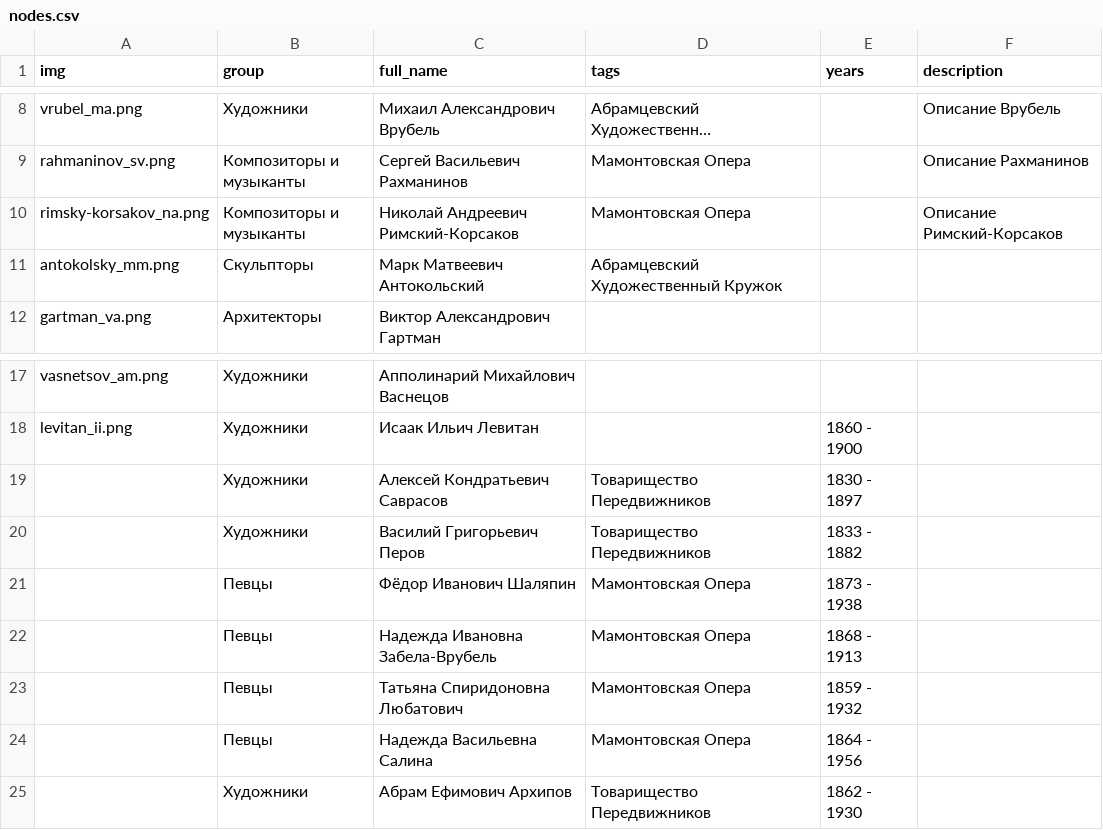
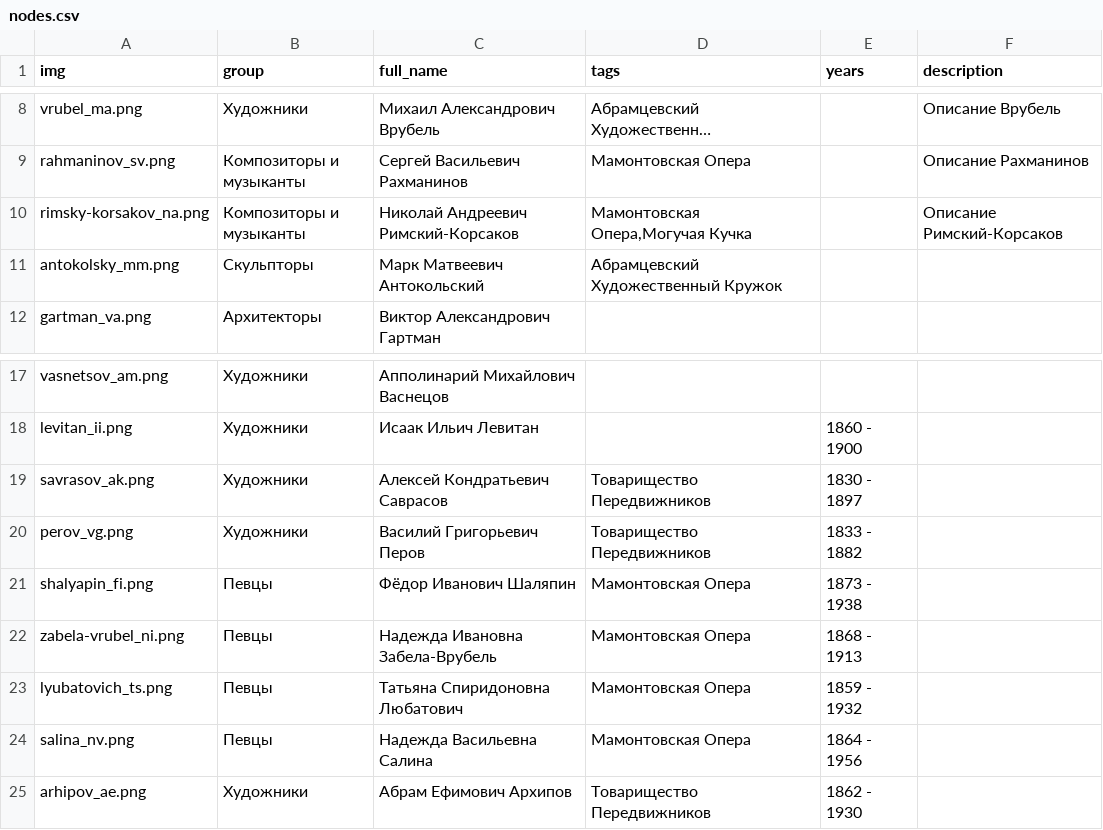
Before and after one commit to kyarygin/xix.github.io, a CSV file: graph_data/nodes.csv, drawn as a sheet; only a part is shown, gaps mark what is left out; long unchanged cells end in …; the diff names each change by its address in the sheet, - before the commit and + after, or states it on an @@ line.

```diff
--- a/graph_data/nodes.csv
+++ b/graph_data/nodes.csv
-D10 (tags): Мамонтовская Опера
+D10 (tags): Мамонтовская Опера,Могучая Кучка
-A19 (img): (empty)
+A19 (img): savrasov_ak.png
-A20 (img): (empty)
+A20 (img): perov_vg.png
-A21 (img): (empty)
+A21 (img): shalyapin_fi.png
-A22 (img): (empty)
+A22 (img): zabela-vrubel_ni.png
-A23 (img): (empty)
+A23 (img): lyubatovich_ts.png
-A24 (img): (empty)
+A24 (img): salina_nv.png
-A25 (img): (empty)
+A25 (img): arhipov_ae.png
```
Also changed, not shown: 8 other files.
